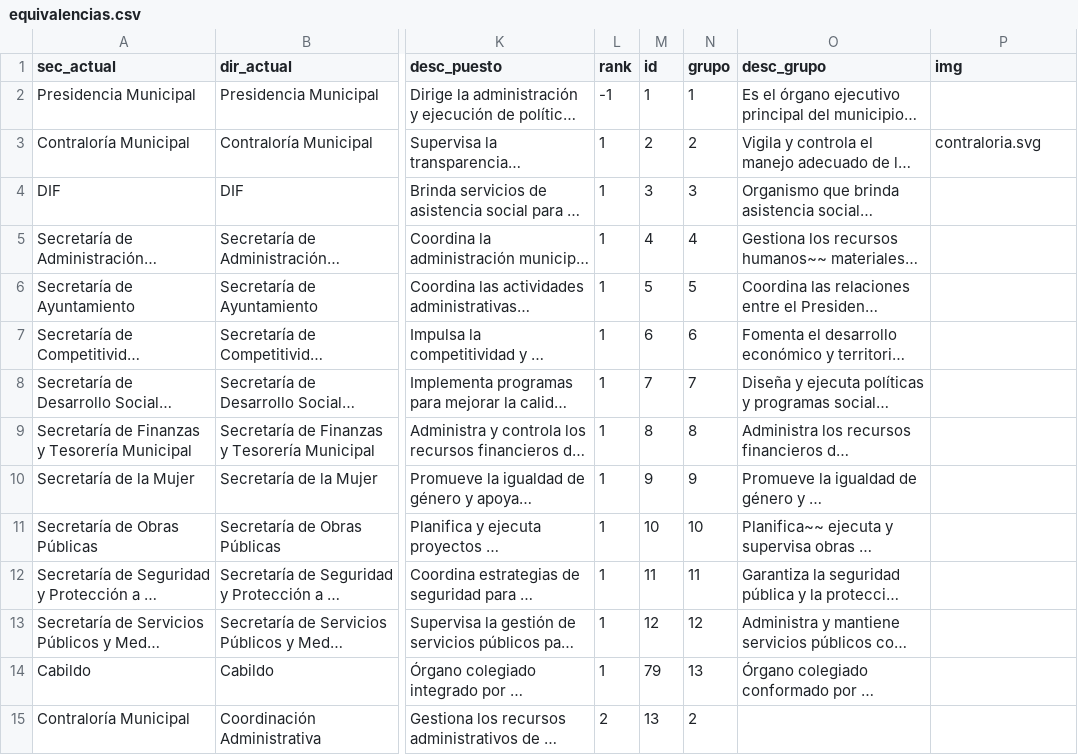
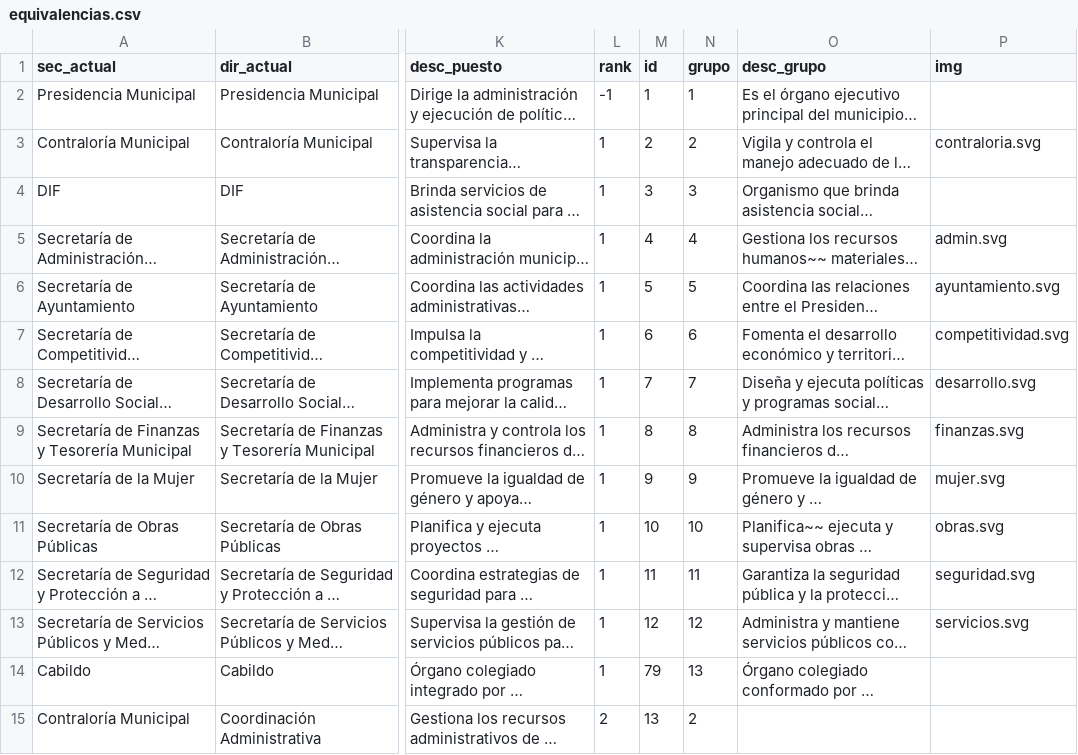
Before and after one commit to velverconsulting/soyjuarense-public, a CSV file: equivalencias.csv, drawn as a sheet; only a part is shown, gaps mark what is left out; long unchanged cells end in …; the diff names each change by its address in the sheet, - before the commit and + after, or states it on an @@ line.

Commit message:
Updated file with CSV data from Google Sheets on 2024-11-14T23:27:55.770Z

```diff
--- a/equivalencias.csv
+++ b/equivalencias.csv
-P5 (img): (empty)
+P5 (img): admin.svg
-P6 (img): (empty)
+P6 (img): ayuntamiento.svg
-P7 (img): (empty)
+P7 (img): competitividad.svg
-P8 (img): (empty)
+P8 (img): desarrollo.svg
-P9 (img): (empty)
+P9 (img): finanzas.svg
-P10 (img): (empty)
+P10 (img): mujer.svg
-P11 (img): (empty)
+P11 (img): obras.svg
-P12 (img): (empty)
+P12 (img): seguridad.svg
-P13 (img): (empty)
+P13 (img): servicios.svg
```
